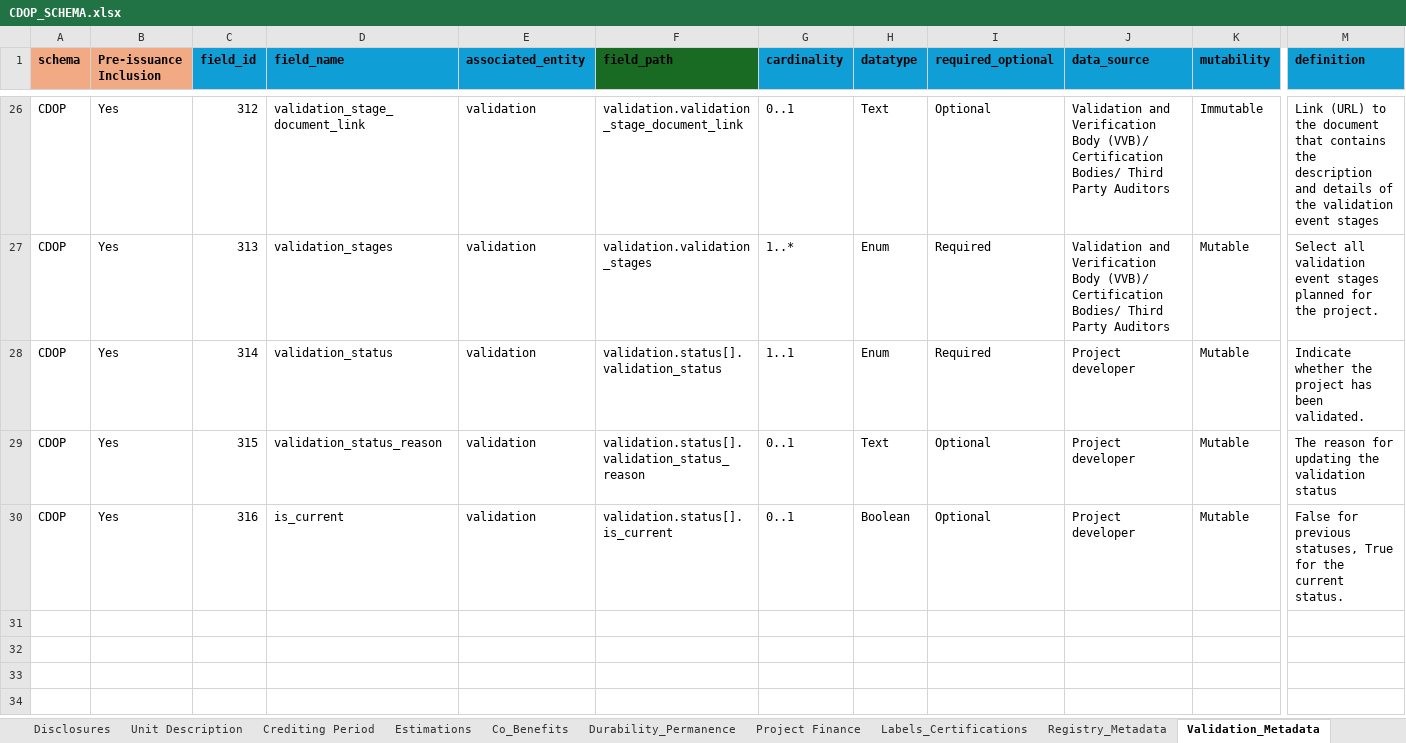
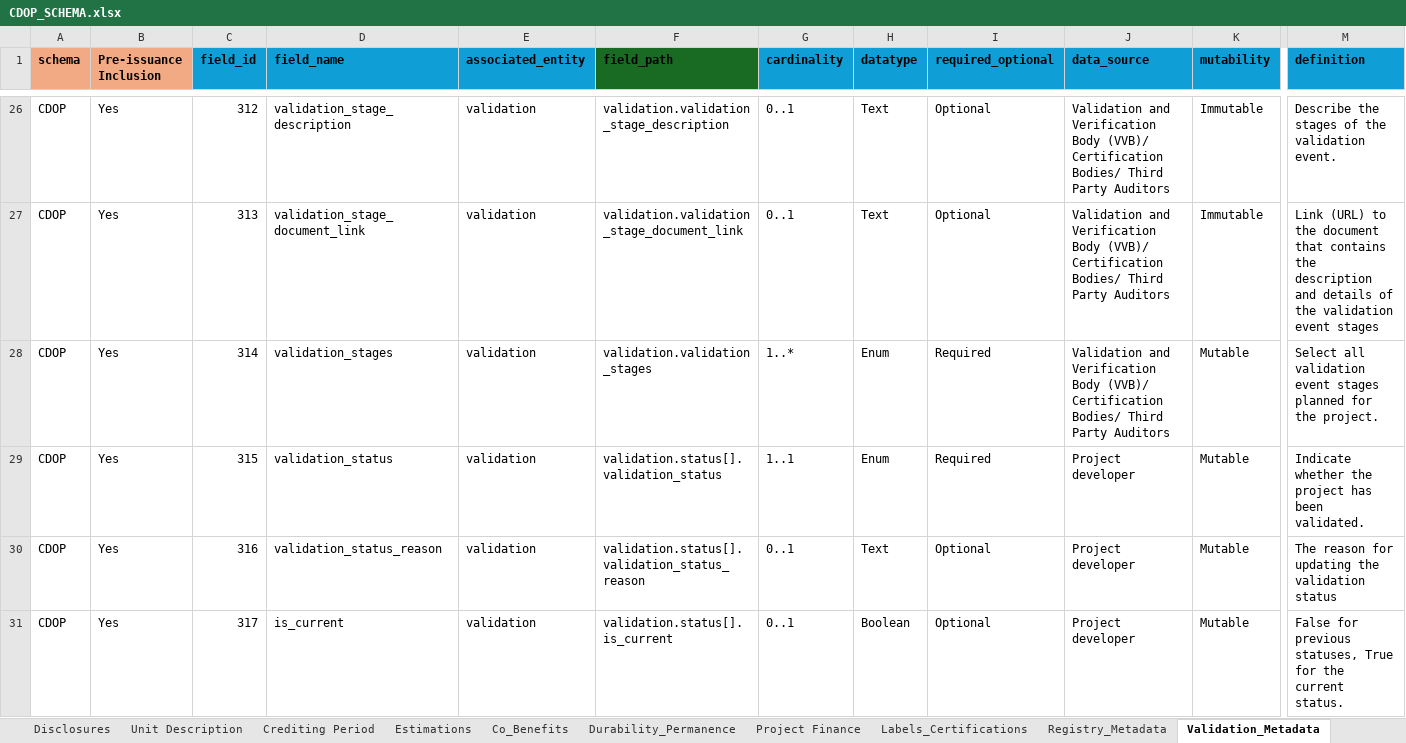
Before and after one commit to Carbon-Data-Open-Protocol/Carbon-Data-Open-Protocol, an Excel workbook: docs/CDOP_SCHEMA.xlsx, sheet Validation_Metadata, drawn as a sheet; only a part is shown, gaps mark what is left out; values as stored, in another font and other column widths than the file's, no borders; rows hold the shown columns only; the diff covers the shown part only; the diff names each change by its address in the sheet, - before the commit and + after, or states it on an @@ line.

Commit message:
Add files via upload
Updated validation metadata schema with previously missing validation_date field

```diff
--- a/docs/CDOP_SCHEMA.xlsx (sheet Validation_Metadata)
+++ b/docs/CDOP_SCHEMA.xlsx (sheet Validation_Metadata)
-D26 (field_name): validation_stage_document_link
+D26 (field_name): validation_stage_description
-F26 (field_path): validation.validation_stage_document_link
+F26 (field_path): validation.validation_stage_description
-M26 (definition): Link (URL) to the document that contains the description and details of the validation event stages
+M26 (definition): Describe the stages of the validation event.
-D27 (field_name): validation_stages
+D27 (field_name): validation_stage_document_link
-F27 (field_path): validation.validation_stages
+F27 (field_path): validation.validation_stage_document_link
-G27 (cardinality): 1..*
+G27 (cardinality): 0..1
-H27 (datatype): Enum
+H27 (datatype): Text
-I27 (required_optional): Required
+I27 (required_optional): Optional
-K27 (mutability): Mutable
+K27 (mutability): Immutable
-M27 (definition): Select all validation event stages planned for the project.
+M27 (definition): Link (URL) to the document that contains the description and details of the validation event stages
-D28 (field_name): validation_status
+D28 (field_name): validation_stages
-F28 (field_path): validation.status[].validation_status
+F28 (field_path): validation.validation_stages
-G28 (cardinality): 1..1
+G28 (cardinality): 1..*
-J28 (data_source): Project developer
+J28 (data_source): Validation and Verification Body (VVB)/ Certification Bodies/ Third Party Auditors
-M28 (definition): Indicate whether the project has been validated.
+M28 (definition): Select all validation event stages planned for the project.
-D29 (field_name): validation_status_reason
+D29 (field_name): validation_status
-F29 (field_path): validation.status[].validation_status_reason
+F29 (field_path): validation.status[].validation_status
-G29 (cardinality): 0..1
+G29 (cardinality): 1..1
-H29 (datatype): Text
+H29 (datatype): Enum
-I29 (required_optional): Optional
+I29 (required_optional): Required
-M29 (definition): The reason for updating the validation status
+M29 (definition): Indicate whether the project has been validated.
-D30 (field_name): is_current
+D30 (field_name): validation_status_reason
-F30 (field_path): validation.status[].is_current
+F30 (field_path): validation.status[].validation_status_reason
-H30 (datatype): Boolean
+H30 (datatype): Text
-M30 (definition): False for previous statuses, True for the current status.
+M30 (definition): The reason for updating the validation status
+row 31: CDOP | Yes | 317 | is_current | validation | validation.status[].is_current | 0..1 | Boolean | Optional | Project developer | Mutable | False for previous statuses, True for the current status.
```
Also changed, not shown: 30 edited cells elsewhere in this sheet, sheet Full List, sheet Verification_Metadata, sheet VVB.
